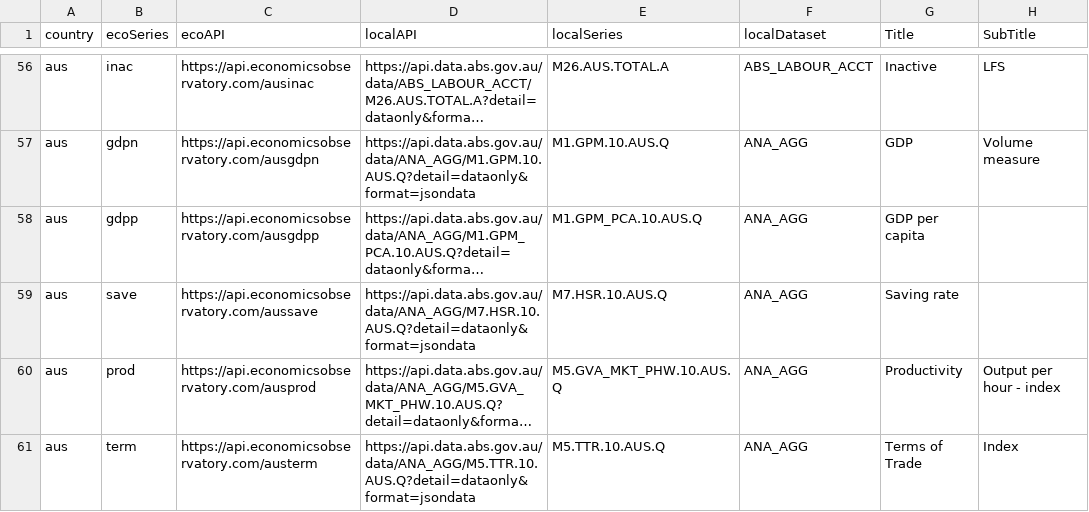
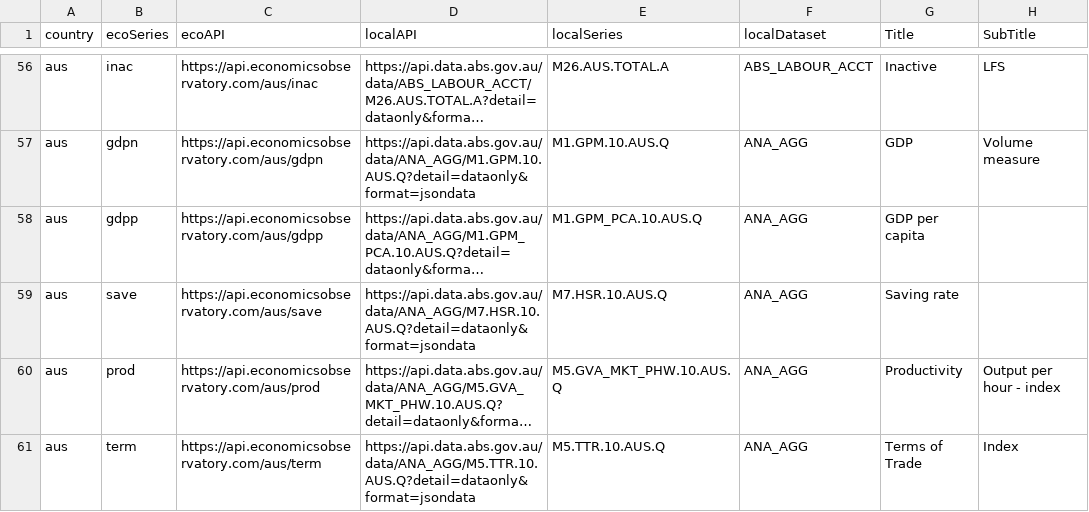
Before and after one commit to dev-grizzly/api, a CSV file: metadata-full.csv, drawn as a sheet; only a part is shown, gaps mark what is left out; long unchanged cells end in …; the diff covers the shown part only; the diff names each change by its address in the sheet, - before the commit and + after, or states it on an @@ line.

```diff
--- a/metadata-full.csv
+++ b/metadata-full.csv
-C56 (ecoAPI): https://api.economicsobservatory.com/ausinac
+C56 (ecoAPI): https://api.economicsobservatory.com/aus/inac
-C57 (ecoAPI): https://api.economicsobservatory.com/ausgdpn
+C57 (ecoAPI): https://api.economicsobservatory.com/aus/gdpn
-C58 (ecoAPI): https://api.economicsobservatory.com/ausgdpp
+C58 (ecoAPI): https://api.economicsobservatory.com/aus/gdpp
-C59 (ecoAPI): https://api.economicsobservatory.com/aussave
+C59 (ecoAPI): https://api.economicsobservatory.com/aus/save
-C60 (ecoAPI): https://api.economicsobservatory.com/ausprod
+C60 (ecoAPI): https://api.economicsobservatory.com/aus/prod
-C61 (ecoAPI): https://api.economicsobservatory.com/austerm
+C61 (ecoAPI): https://api.economicsobservatory.com/aus/term
```
Also changed, not shown: 4 added rows and 56 edited cells elsewhere in this file.
